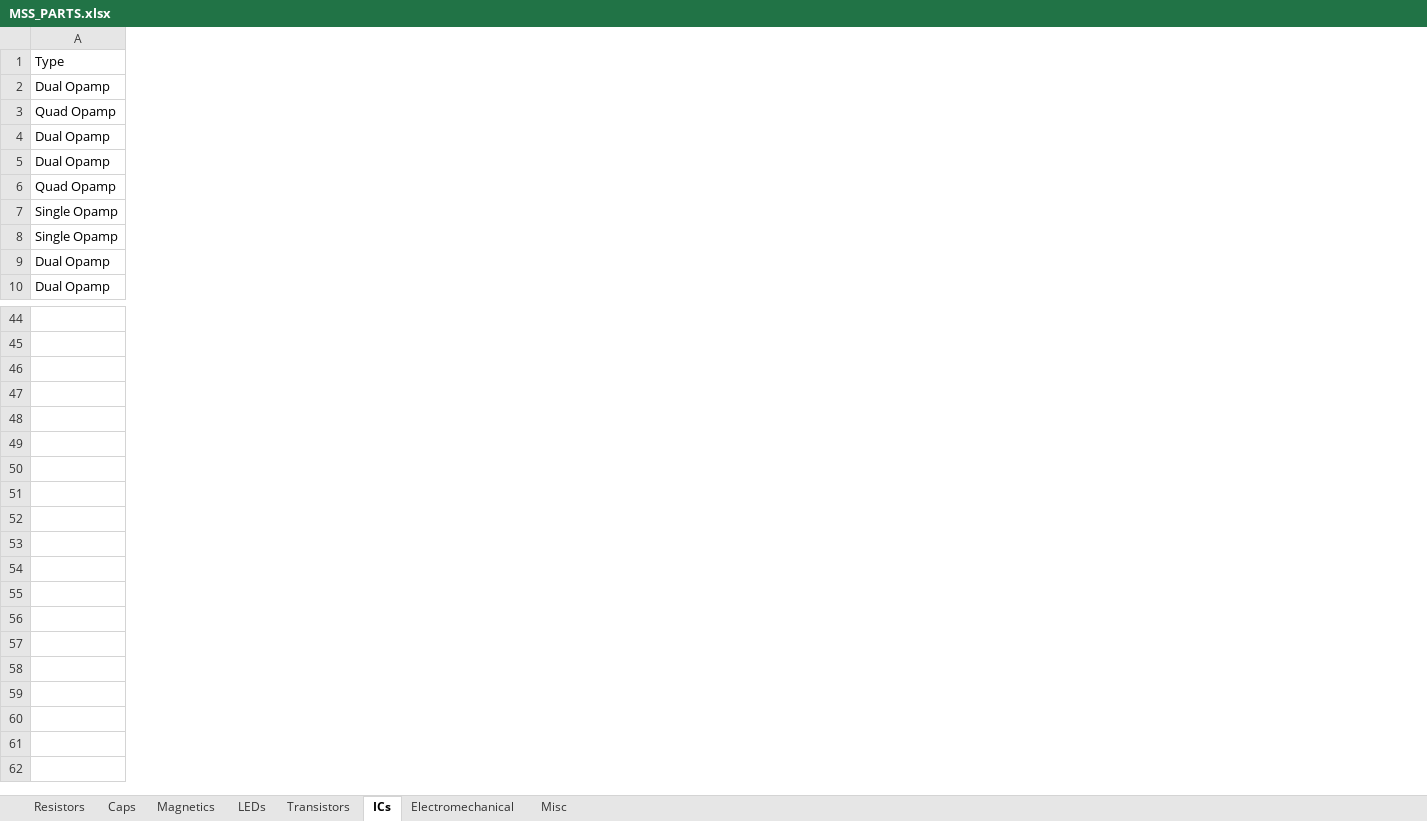
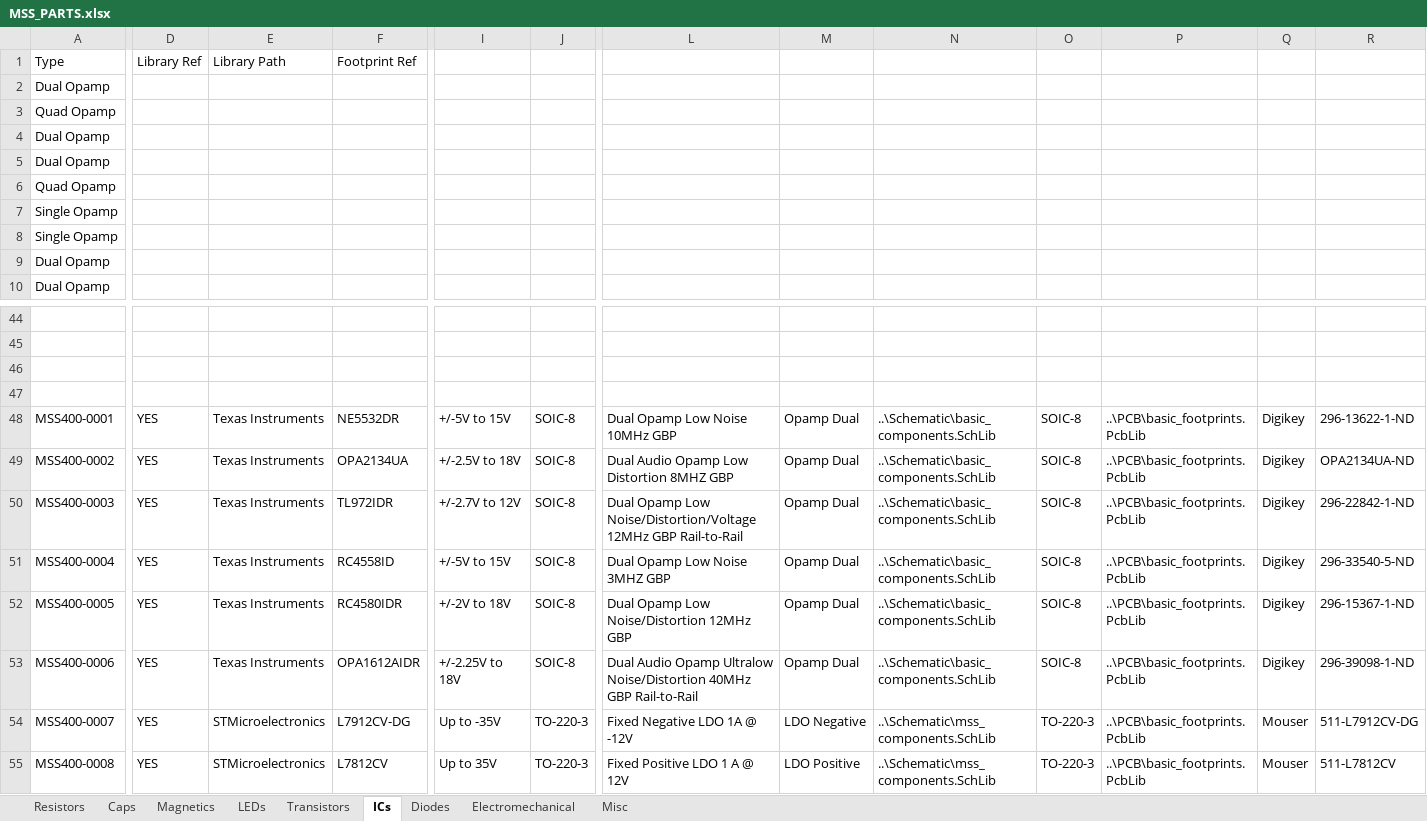
Before and after one commit to soundslikesterling/libraries, an Excel workbook: Data/MSS_PARTS.xlsx, sheet ICs, drawn as a sheet; only a part is shown, gaps mark what is left out; values as stored, in another font and other column widths than the file's, no borders; rows hold the shown columns only; the diff covers the shown part only; the diff names each change by its address in the sheet, - before the commit and + after, or states it on an @@ line.

```diff
--- a/Data/MSS_PARTS.xlsx (sheet ICs)
+++ b/Data/MSS_PARTS.xlsx (sheet ICs)
+sheet tab: Diodes
+column D (Library Ref), empty
+column E (Library Path), empty
+column F (Footprint Ref), empty
+column I, empty
+column J, empty
+column L, empty
+column M, empty
+column N, empty
+column O, empty
+column P, empty
+column Q, empty
+column R, empty
+row 48: MSS400-0001 | YES | Texas Instruments | NE5532DR | +/-5V to 15V | SOIC-8 | Dual Opamp Low Noise 10MHz GBP | Opamp Dual | ..\Schematic\basic_components.SchLib | SOIC-8 | ..\PCB\basic_footprints.PcbLib | Digikey | 296-13622-1-ND
+row 49: MSS400-0002 | YES | Texas Instruments | OPA2134UA | +/-2.5V to 18V | SOIC-8 | Dual Audio Opamp Low Distortion 8MHZ GBP | Opamp Dual | ..\Schematic\basic_components.SchLib | SOIC-8 | ..\PCB\basic_footprints.PcbLib | Digikey | OPA2134UA-ND
+row 50: MSS400-0003 | YES | Texas Instruments | TL972IDR | +/-2.7V to 12V | SOIC-8 | Dual Opamp Low Noise/Distortion/Voltage 12MHz GBP Rail-to-Rail | Opamp Dual | ..\Schematic\basic_components.SchLib | SOIC-8 | ..\PCB\basic_footprints.PcbLib | Digikey | 296-22842-1-ND
+row 51: MSS400-0004 | YES | Texas Instruments | RC4558ID | +/-5V to 15V | SOIC-8 | Dual Opamp Low Noise 3MHZ GBP | Opamp Dual | ..\Schematic\basic_components.SchLib | SOIC-8 | ..\PCB\basic_footprints.PcbLib | Digikey | 296-33540-5-ND
+row 52: MSS400-0005 | YES | Texas Instruments | RC4580IDR | +/-2V to 18V | SOIC-8 | Dual Opamp Low Noise/Distortion 12MHz GBP | Opamp Dual | ..\Schematic\basic_components.SchLib | SOIC-8 | ..\PCB\basic_footprints.PcbLib | Digikey | 296-15367-1-ND
+row 53: MSS400-0006 | YES | Texas Instruments | OPA1612AIDR | +/-2.25V to 18V | SOIC-8 | Dual Audio Opamp Ultralow Noise/Distortion 40MHz GBP Rail-to-Rail | Opamp Dual | ..\Schematic\basic_components.SchLib | SOIC-8 | ..\PCB\basic_footprints.PcbLib | Digikey | 296-39098-1-ND
+row 54: MSS400-0007 | YES | STMicroelectronics | L7912CV-DG | Up to -35V | TO-220-3 | Fixed Negative LDO 1A @ -12V | LDO Negative | ..\Schematic\mss_components.SchLib | TO-220-3 | ..\PCB\basic_footprints.PcbLib | Mouser | 511-L7912CV-DG
+row 55: MSS400-0008 | YES | STMicroelectronics | L7812CV | Up to 35V | TO-220-3 | Fixed Positive LDO 1 A @ 12V | LDO Positive | ..\Schematic\mss_components.SchLib | TO-220-3 | ..\PCB\basic_footprints.PcbLib | Mouser | 511-L7812CV
```
Also changed, not shown: 5 added columns and 3 removed columns elsewhere in this sheet, sheet Caps, sheet Resistors, sheet Electromechanical, sheet Magnetics, sheet Misc, Data/Capacitors.xlsx, Data/Electromechanical.xlsx, 2 other files.
